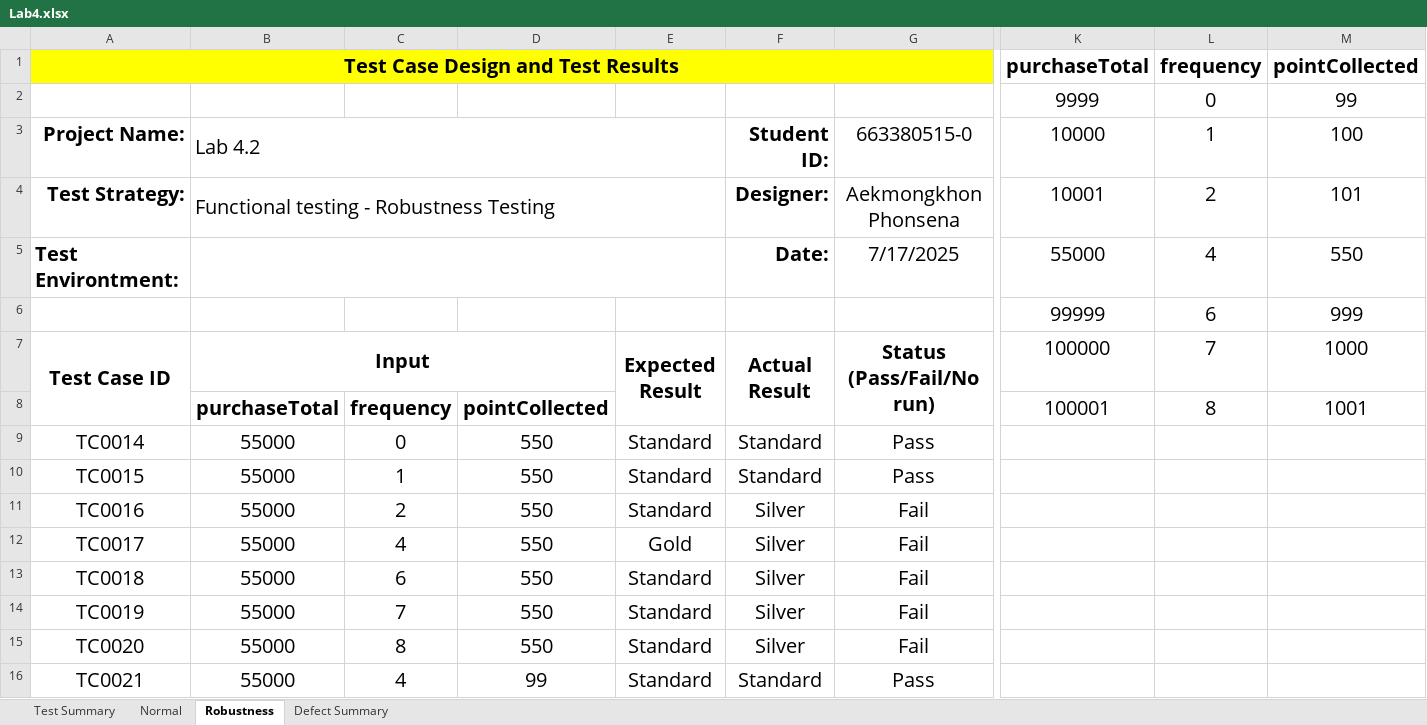
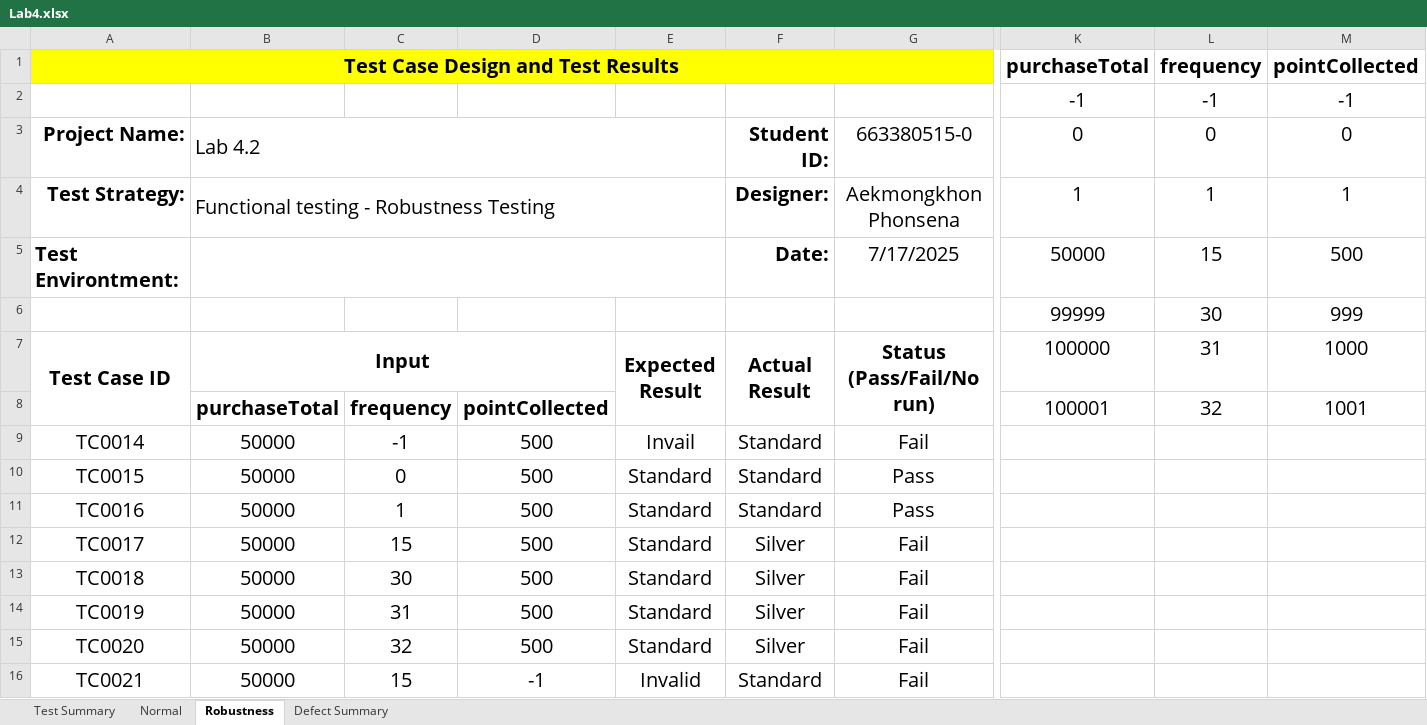
Before and after one commit to NGuy2919/RobustnessMembership, an Excel workbook: Lab4.xlsx, sheet Robustness, drawn as a sheet; only a part is shown, gaps mark what is left out; values as stored, in another font and other column widths than the file's, no borders; removed rows and columns are numbered as before the commit, all else as after; rows hold the shown columns only; the diff covers the shown part only; the diff names each change by its address in the sheet, - before the commit and + after, or states it on an @@ line.

```diff
--- a/Lab4.xlsx (sheet Robustness)
+++ b/Lab4.xlsx (sheet Robustness)
-row 2:  |  |  |  |  |  |  | 9999 | 0 | 99
+row 2:  |  |  |  |  |  |  | -1 | -1 | -1
-K3: 10000
+K3: 0
-L3: 1
+L3: 0
-M3: 100
+M3: 0
-K4: 10001
+K4: 1
-L4: 2
+L4: 1
-M4: 101
+M4: 1
-K5: 55000
+K5: 50000
-L5: 4
+L5: 15
-M5: 550
+M5: 500
-L6: 6
+L6: 30
-L7: 7
+L7: 31
-L8: 8
+L8: 32
-B9:B16: 55000
+B9:B16: 50000
-C9: 0
+C9: -1
-D9:D15: 550
+D9:D15: 500
-E9: Standard
+E9: Invail
-G9: Pass
+G9: Fail
-C10: 1
+C10: 0
-C11: 2
+C11: 1
-F11: Silver
+F11: Standard
-G11: Fail
+G11: Pass
-C12: 4
+C12: 15
-E12: Gold
+E12: Standard
-C13: 6
+C13: 30
-C14: 7
+C14: 31
-C15: 8
+C15: 32
-C16: 4
+C16: 15
-D16: 99
+D16: -1
-E16: Standard
+E16: Invalid
-G16: Pass
+G16: Fail
```
Also changed, not shown: 39 edited cells elsewhere in this sheet, sheet Normal, sheet Defect Summary, sheet Test Summary.
